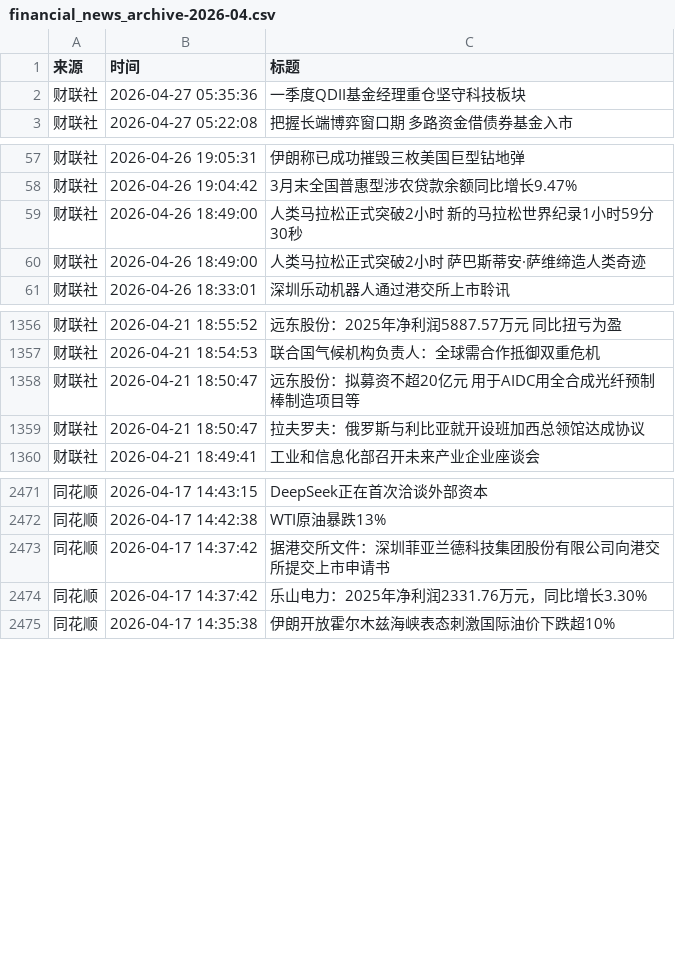
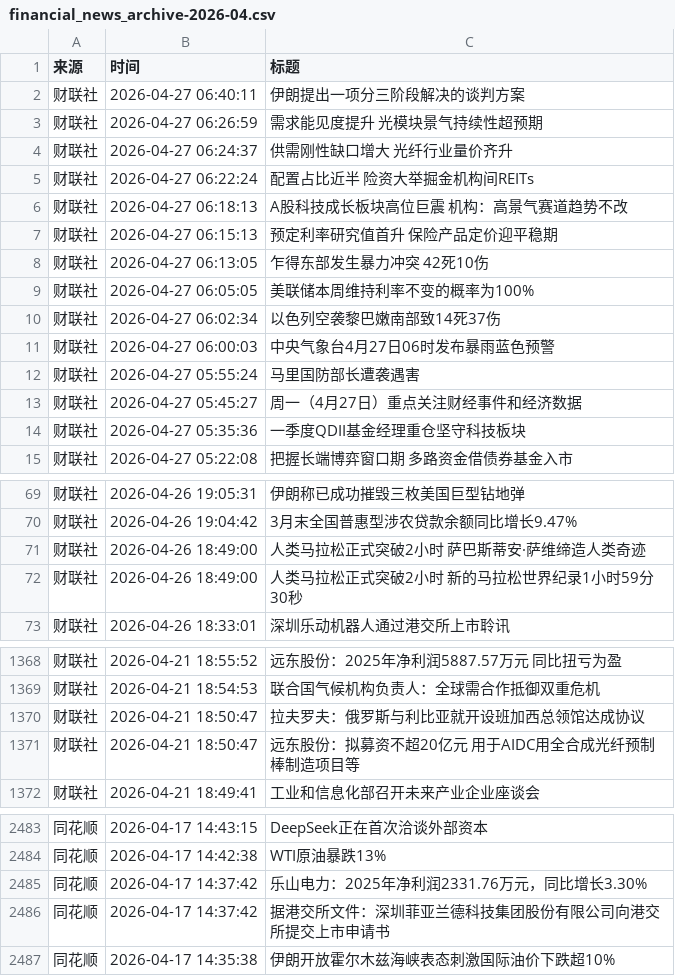
Before and after one commit to xiaoshuochangzai/huiboyanbao, a CSV file: 财经新闻数据/financial_news_archive-2026-04.csv, drawn as a sheet; only a part is shown, gaps mark what is left out; the diff covers the shown part only.

```diff
--- a/财经新闻数据/financial_news_archive-2026-04.csv
+++ b/财经新闻数据/financial_news_archive-2026-04.csv
@@ -1,2 +1,14 @@
 来源,时间,标题
+财联社,2026-04-27 06:40:11,伊朗提出一项分三阶段解决的谈判方案
+财联社,2026-04-27 06:26:59,需求能见度提升 光模块景气持续性超预期
+财联社,2026-04-27 06:24:37,供需刚性缺口增大 光纤行业量价齐升
+财联社,2026-04-27 06:22:24,配置占比近半 险资大举掘金机构间REITs
+财联社,2026-04-27 06:18:13,A股科技成长板块高位巨震 机构：高景气赛道趋势不改
+财联社,2026-04-27 06:15:13,预定利率研究值首升 保险产品定价迎平稳期
+财联社,2026-04-27 06:13:05,乍得东部发生暴力冲突 42死10伤
+财联社,2026-04-27 06:05:05,美联储本周维持利率不变的概率为100%
+财联社,2026-04-27 06:02:34,以色列空袭黎巴嫩南部致14死37伤
+财联社,2026-04-27 06:00:03,中央气象台4月27日06时发布暴雨蓝色预警
+财联社,2026-04-27 05:55:24,马里国防部长遭袭遇害
+财联社,2026-04-27 05:45:27,周一（4月27日）重点关注财经事件和经济数据
 财联社,2026-04-27 05:35:36,一季度QDII基金经理重仓坚守科技板块
@@ -58,4 +70,4 @@
 财联社,2026-04-26 19:04:42,3月末全国普惠型涉农贷款余额同比增长9.47%
-财联社,2026-04-26 18:49:00,人类马拉松正式突破2小时 新的马拉松世界纪录1小时59分30秒
 财联社,2026-04-26 18:49:00,人类马拉松正式突破2小时 萨巴斯蒂安·萨维缔造人类奇迹
+财联社,2026-04-26 18:49:00,人类马拉松正式突破2小时 新的马拉松世界纪录1小时59分30秒
 财联社,2026-04-26 18:33:01,深圳乐动机器人通过港交所上市聆讯
@@ -1357,4 +1369,4 @@
 财联社,2026-04-21 18:54:53,联合国气候机构负责人：全球需合作抵御双重危机
-财联社,2026-04-21 18:50:47,远东股份：拟募资不超20亿元 用于AIDC用全合成光纤预制棒制造项目等
 财联社,2026-04-21 18:50:47,拉夫罗夫：俄罗斯与利比亚就开设班加西总领馆达成协议
+财联社,2026-04-21 18:50:47,远东股份：拟募资不超20亿元 用于AIDC用全合成光纤预制棒制造项目等
 财联社,2026-04-21 18:49:41,工业和信息化部召开未来产业企业座谈会
@@ -2472,4 +2484,4 @@
 同花顺,2026-04-17 14:42:38,WTI原油暴跌13%
-同花顺,2026-04-17 14:37:42,据港交所文件：深圳菲亚兰德科技集团股份有限公司向港交所提交上市申请书
 同花顺,2026-04-17 14:37:42,乐山电力：2025年净利润2331.76万元，同比增长3.30%
+同花顺,2026-04-17 14:37:42,据港交所文件：深圳菲亚兰德科技集团股份有限公司向港交所提交上市申请书
 同花顺,2026-04-17 14:35:38,伊朗开放霍尔木兹海峡表态刺激国际油价下跌超10%
```
Also changed, not shown: 10 moved rows elsewhere in this file, 5 other files.
